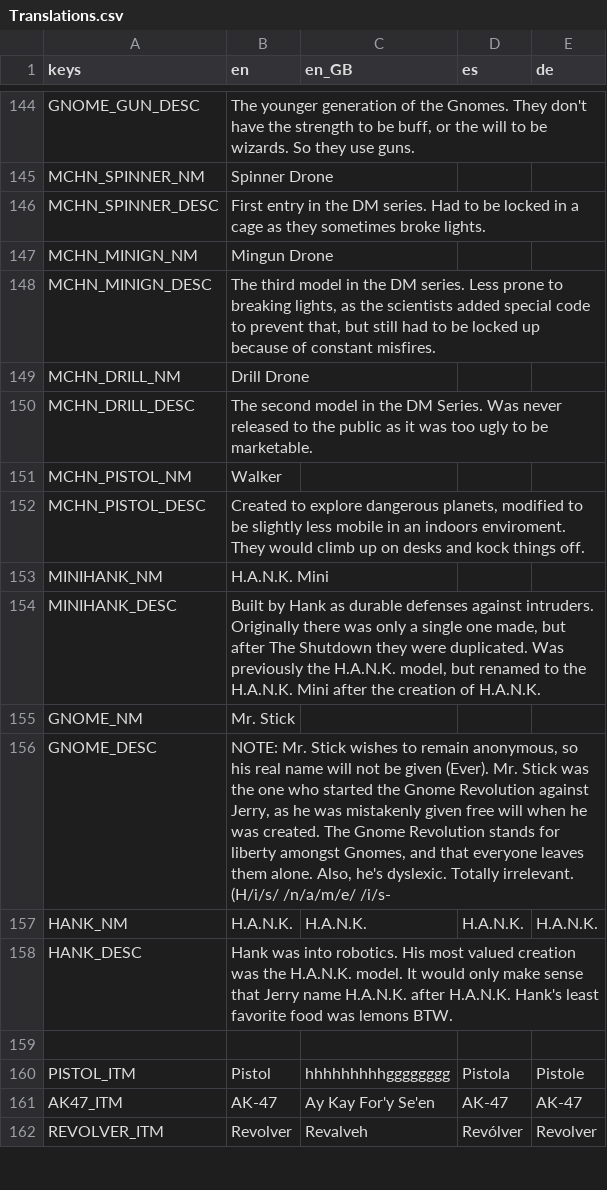
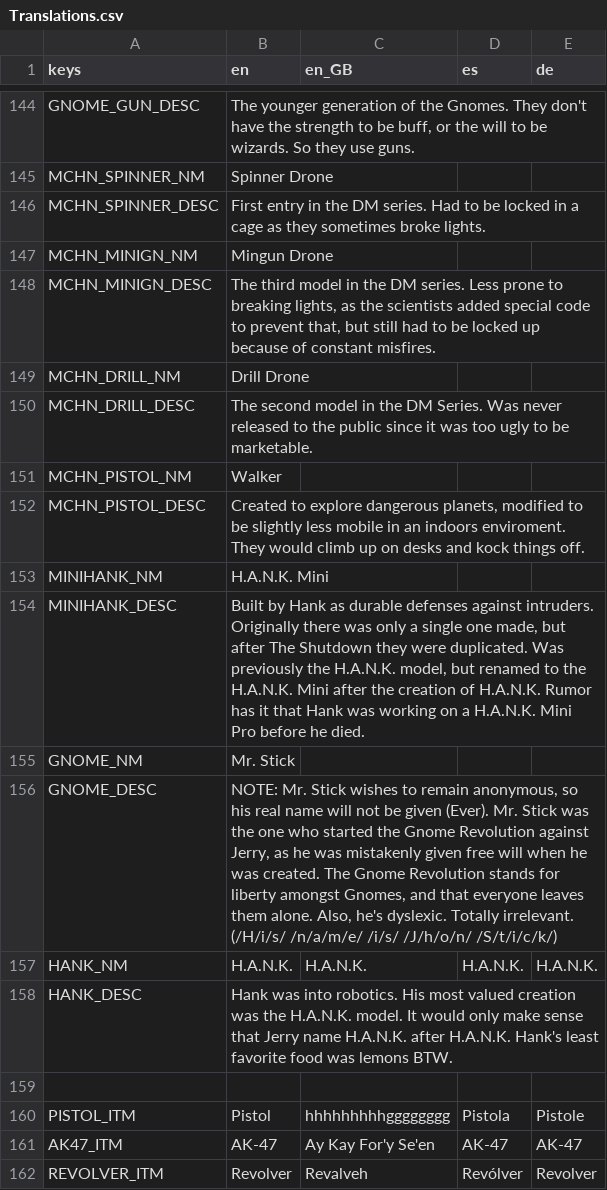
Before and after one commit to IAmCheeseman/red-nivis, a CSV file: Translations/Translations.csv, drawn as a sheet; only a part is shown, gaps mark what is left out.

```diff
--- a/Translations/Translations.csv
+++ b/Translations/Translations.csv
@@ -149,3 +149,3 @@ MCHN_MINIGN_DESC,"The third model in the DM series. Less prone to breaking light
 MCHN_DRILL_NM,Drill Drone,,,
-MCHN_DRILL_DESC,The second model in the DM Series. Was never released to the public as it was too ugly to be marketable.,,,
+MCHN_DRILL_DESC,The second model in the DM Series. Was never released to the public since it was too ugly to be marketable.,,,
 MCHN_PISTOL_NM,Walker,,,
@@ -153,5 +153,5 @@ MCHN_PISTOL_DESC,"Created to explore dangerous planets, modified to be slightly
 MINIHANK_NM,H.A.N.K. Mini,,,
-MINIHANK_DESC,"Built by Hank as durable defenses against intruders. Originally there was only a single one made, but after The Shutdown they were duplicated. Was previously the H.A.N.K. model, but renamed to the H.A.N.K. Mini after the creation of H.A.N.K.",,,
+MINIHANK_DESC,"Built by Hank as durable defenses against intruders. Originally there was only a single one made, but after The Shutdown they were duplicated. Was previously the H.A.N.K. model, but renamed to the H.A.N.K. Mini after the creation of H.A.N.K. Rumor has it that Hank was working on a H.A.N.K. Mini Pro before he died.",,,
 GNOME_NM,Mr. Stick,,,
-GNOME_DESC,"NOTE: Mr. Stick wishes to remain anonymous, so his real name will not be given (Ever). Mr. Stick was the one who started the Gnome Revolution against Jerry, as he was mistakenly given free will when he was created. The Gnome Revolution stands for liberty amongst Gnomes, and that everyone leaves them alone. Also, he's dyslexic. Totally irrelevant. (H/i/s/ /n/a/m/e/ /i/s-",,,
+GNOME_DESC,"NOTE: Mr. Stick wishes to remain anonymous, so his real name will not be given (Ever). Mr. Stick was the one who started the Gnome Revolution against Jerry, as he was mistakenly given free will when he was created. The Gnome Revolution stands for liberty amongst Gnomes, and that everyone leaves them alone. Also, he's dyslexic. Totally irrelevant. (/H/i/s/ /n/a/m/e/ /i/s/ /J/h/o/n/ /S/t/i/c/k/)",,,
 HANK_NM,H.A.N.K.,H.A.N.K.,H.A.N.K.,H.A.N.K.
```
Also changed, not shown: 5 other files.
